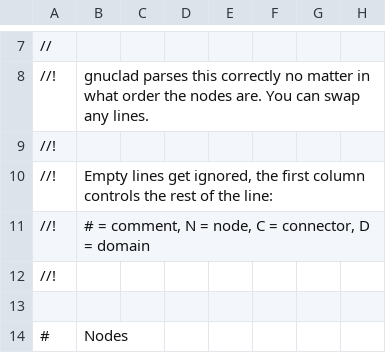
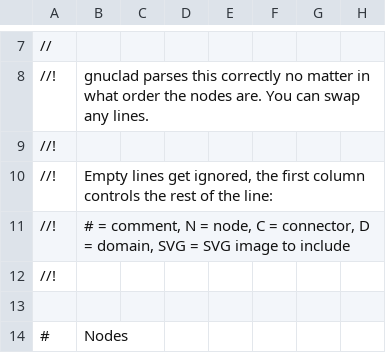
Before and after one commit to FabioLolix/gnuclad, a CSV file: example/example.csv, drawn as a sheet; only a part is shown, gaps mark what is left out; the diff names each change by its address in the sheet, - before the commit and + after, or states it on an @@ line.

```diff
--- a/example/example.csv
+++ b/example/example.csv
-B11: …D = domain
+B11: …D = domain, SVG = SVG image to include
```
Also changed, not shown: 15 other files.
